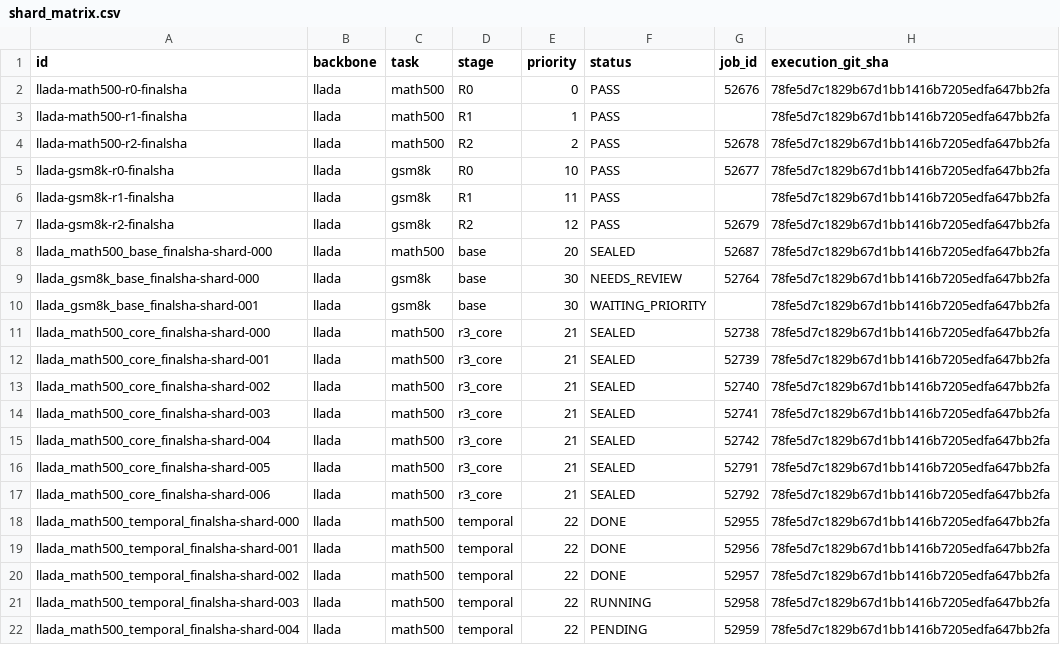
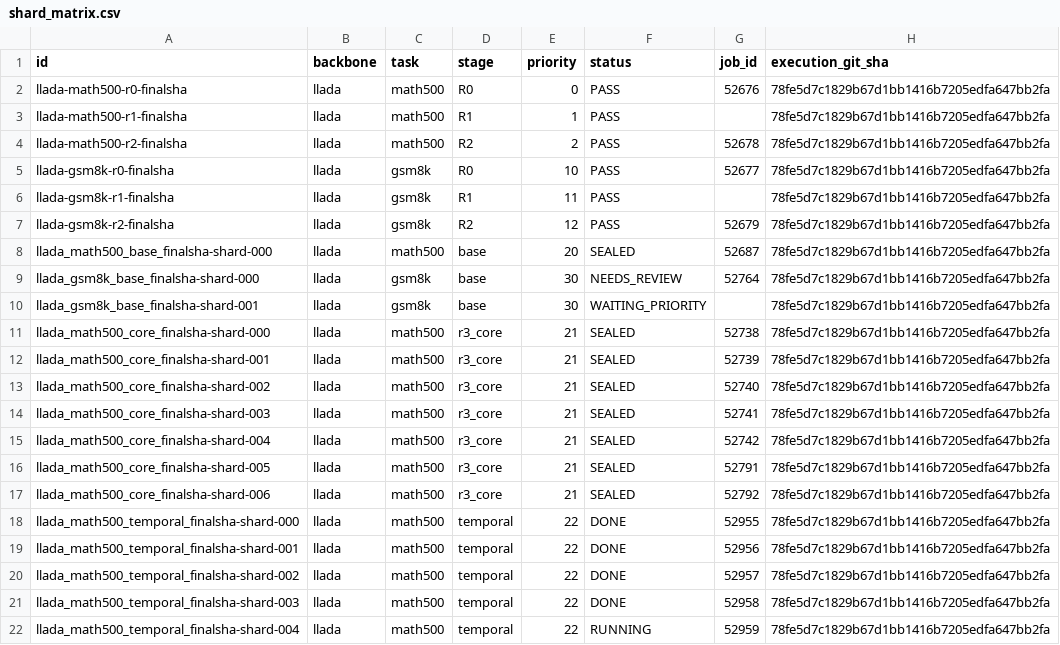
Before and after one commit to imaimonkey/repairable-state-discovery, a CSV file: status/v2r/shard_matrix.csv, drawn as a sheet.

Commit message:
Update reference-primary gate and resource status

```diff
--- a/status/v2r/shard_matrix.csv
+++ b/status/v2r/shard_matrix.csv
@@ -20,3 +20,3 @@ llada_math500_temporal_finalsha-shard-001,llada,math500,temporal,22,DONE,52956,7
 llada_math500_temporal_finalsha-shard-002,llada,math500,temporal,22,DONE,52957,78fe5d7c1829b67d1bb1416b7205edfa647bb2fa
-llada_math500_temporal_finalsha-shard-003,llada,math500,temporal,22,RUNNING,52958,78fe5d7c1829b67d1bb1416b7205edfa647bb2fa
-llada_math500_temporal_finalsha-shard-004,llada,math500,temporal,22,PENDING,52959,78fe5d7c1829b67d1bb1416b7205edfa647bb2fa
+llada_math500_temporal_finalsha-shard-003,llada,math500,temporal,22,DONE,52958,78fe5d7c1829b67d1bb1416b7205edfa647bb2fa
+llada_math500_temporal_finalsha-shard-004,llada,math500,temporal,22,RUNNING,52959,78fe5d7c1829b67d1bb1416b7205edfa647bb2fa
```
Also changed, not shown: 19 other files.
